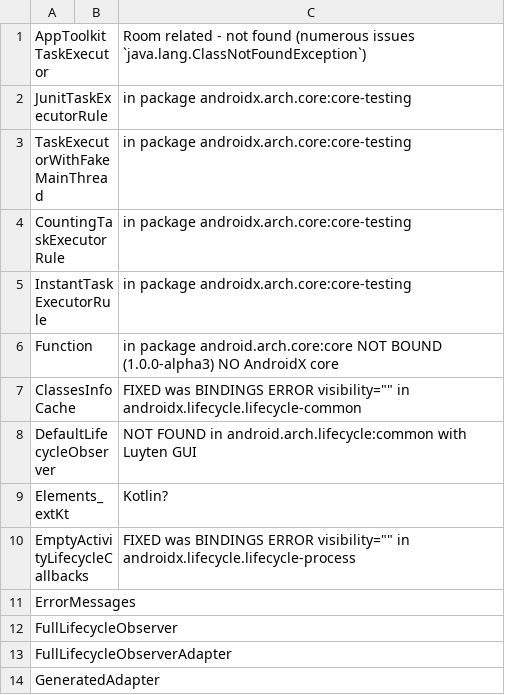
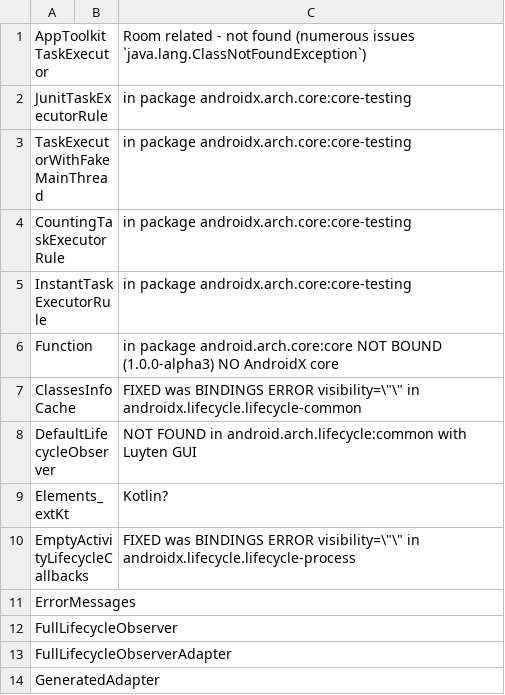
Before and after one commit to HolisticWare-Applications/HolisticWare.WebSite.Notes, a CSV file: xamarin/products/xamarin-platform/traditional-standard/xamarin.android/advanced/bindings/api/data/MonoCecil/missing-classes-analysys.csv, drawn as a sheet.

Commit message:
illegal quoting fixed

```diff
--- a/xamarin/products/xamarin-platform/traditional-standard/xamarin.android/advanced/bindings/api/data/MonoCecil/missing-classes-analysys.csv
+++ b/xamarin/products/xamarin-platform/traditional-standard/xamarin.android/advanced/bindings/api/data/MonoCecil/missing-classes-analysys.csv
@@ -6,6 +6,6 @@ InstantTaskExecutorRule,                                        ,in package andr
 Function,                                                       ,in package android.arch.core:core NOT BOUND (1.0.0-alpha3) NO AndroidX core
-ClassesInfoCache,                                               ,FIXED was BINDINGS ERROR visibility="" in androidx.lifecycle.lifecycle-common
+ClassesInfoCache,                                               ,FIXED was BINDINGS ERROR visibility=\"\" in androidx.lifecycle.lifecycle-common
 DefaultLifecycleObserver,                                       ,NOT FOUND in android.arch.lifecycle:common with Luyten GUI
 Elements_extKt,                                                 ,Kotlin?
-EmptyActivityLifecycleCallbacks,                                ,FIXED was BINDINGS ERROR visibility="" in androidx.lifecycle.lifecycle-process
+EmptyActivityLifecycleCallbacks,                                ,FIXED was BINDINGS ERROR visibility=\"\" in androidx.lifecycle.lifecycle-process
 ErrorMessages,                                                  ,
```
